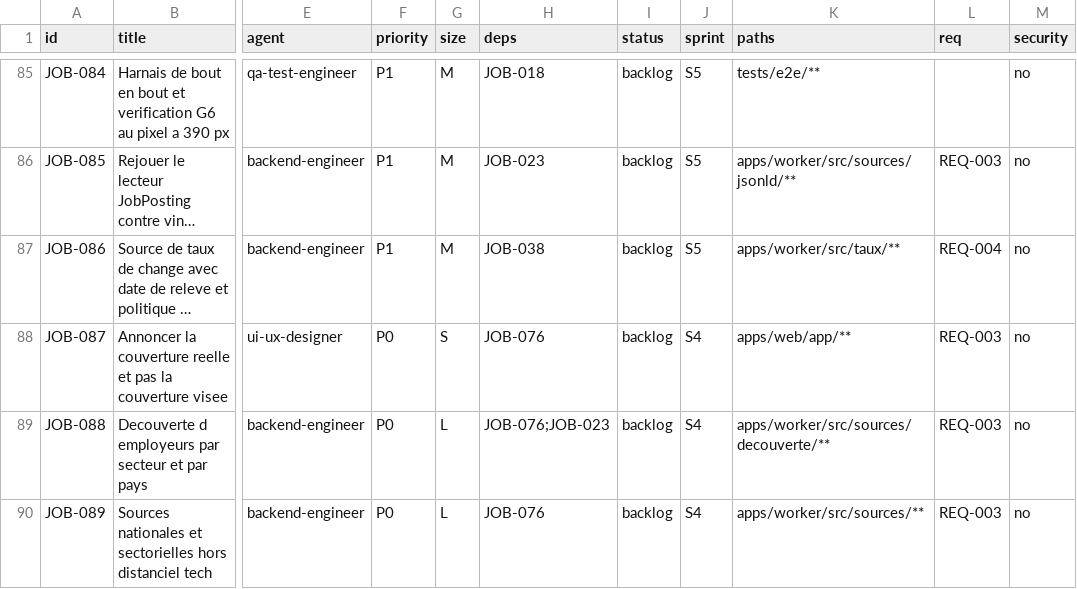
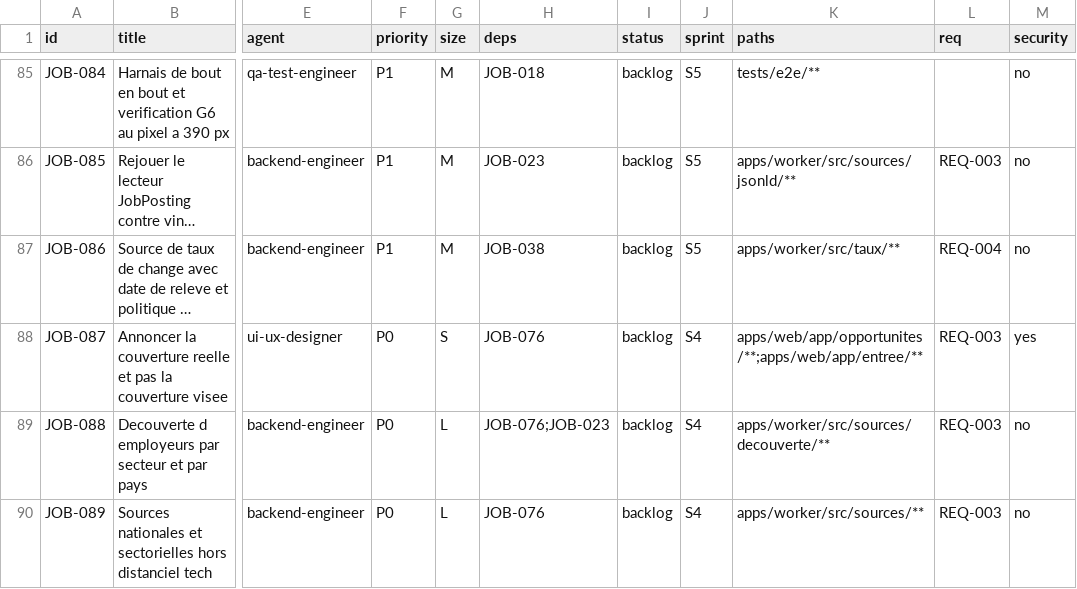
Before and after one commit to 2iid/job-seeker, a CSV file: scripts/kanban/issues.csv, drawn as a sheet; only a part is shown, gaps mark what is left out; long unchanged cells end in …; the diff names each change by its address in the sheet, - before the commit and + after, or states it on an @@ line.

```diff
--- a/scripts/kanban/issues.csv
+++ b/scripts/kanban/issues.csv
-K88 (paths): apps/web/app/**
+K88 (paths): apps/web/app/opportunites/**;apps/web/app/entree/**
-M88 (security): no
+M88 (security): yes
```
Also changed, not shown: 1 other file.
